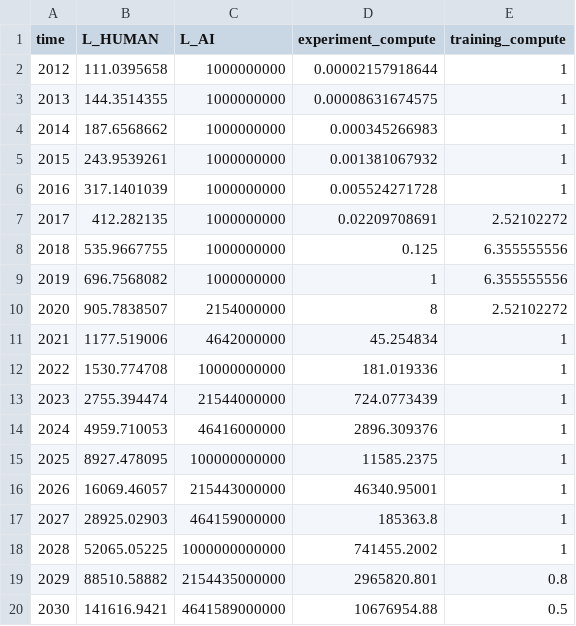
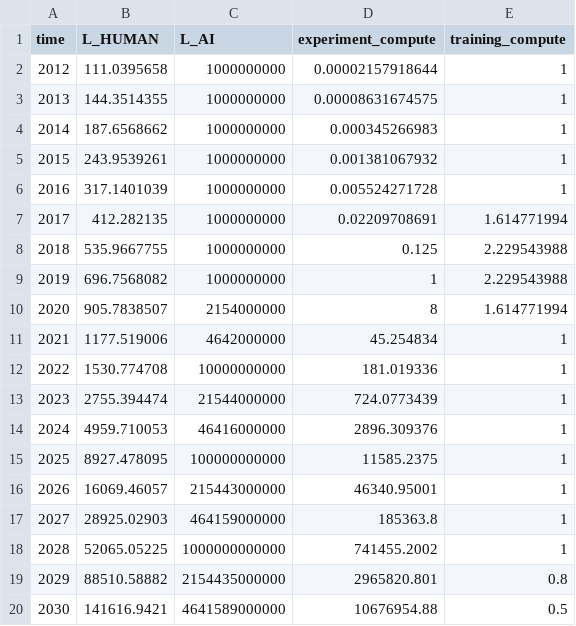
Before and after one commit to brendanhalstead/ai-progress-rates, a CSV file: input_data.csv, drawn as a sheet.

Commit message:
tweaked input time series

```diff
--- a/input_data.csv
+++ b/input_data.csv
@@ -6,6 +6,6 @@ time,L_HUMAN,L_AI,experiment_compute,training_compute
 2016,317.1401039,1000000000,0.005524271728,1
-2017,412.282135,1000000000,0.02209708691,2.52102272
-2018,535.9667755,1000000000,0.125,6.355555556
-2019,696.7568082,1000000000,1,6.355555556
-2020,905.7838507,2154000000,8,2.52102272
+2017,412.282135,1000000000,0.02209708691,1.614771994
+2018,535.9667755,1000000000,0.125,2.229543988
+2019,696.7568082,1000000000,1,2.229543988
+2020,905.7838507,2154000000,8,1.614771994
 2021,1177.519006,4642000000,45.254834,1
```
